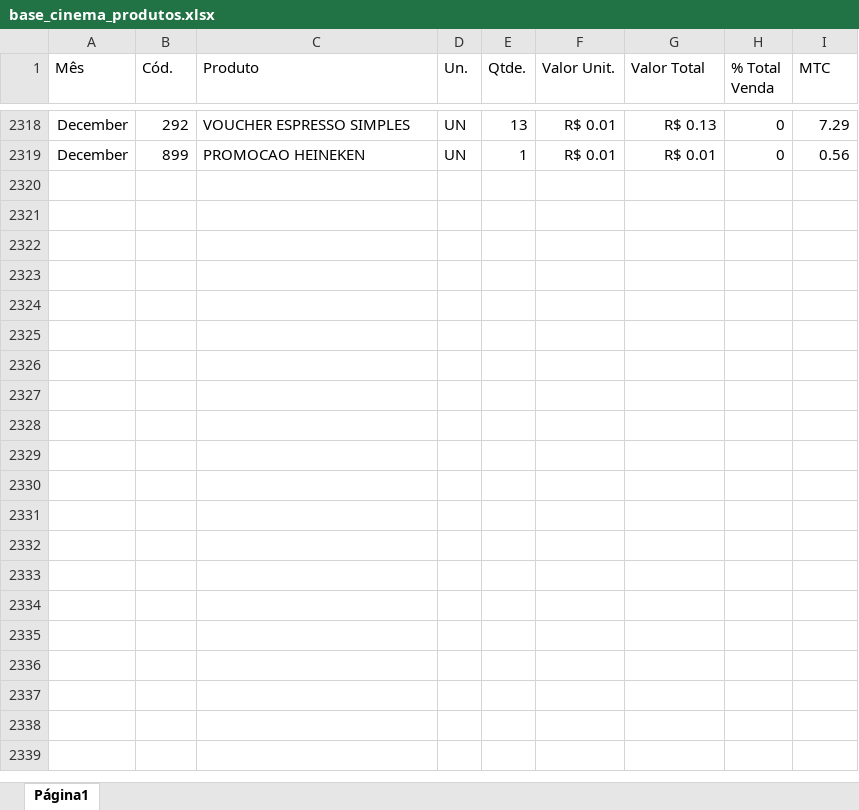
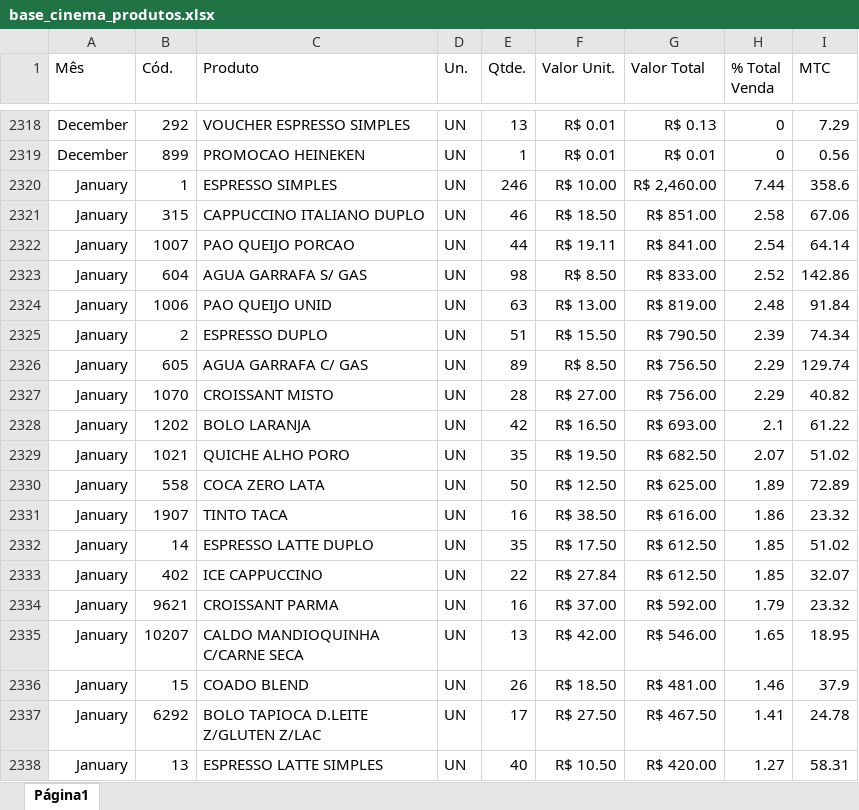
Before and after one commit to alexpereira82log-ui/scada_cafe, an Excel workbook: base_cinema_produtos.xlsx, sheet Página1, drawn as a sheet; only a part is shown, gaps mark what is left out; values as stored, in another font and other column widths than the file's, no borders; charts and pictures not drawn; the diff covers the shown part only; the diff names each change by its address in the sheet, - before the commit and + after, or states it on an @@ line.

```diff
--- a/base_cinema_produtos.xlsx (sheet Página1)
+++ b/base_cinema_produtos.xlsx (sheet Página1)
+row 2320: January | 1 | ESPRESSO SIMPLES | UN | 246 | R$ 10.00 | R$ 2,460.00 | 7.44 | 358.6
+row 2321: January | 315 | CAPPUCCINO ITALIANO DUPLO | UN | 46 | R$ 18.50 | R$ 851.00 | 2.58 | 67.06
+row 2322: January | 1007 | PAO QUEIJO PORCAO | UN | 44 | R$ 19.11 | R$ 841.00 | 2.54 | 64.14
+row 2323: January | 604 | AGUA GARRAFA S/ GAS | UN | 98 | R$ 8.50 | R$ 833.00 | 2.52 | 142.86
+row 2324: January | 1006 | PAO QUEIJO UNID | UN | 63 | R$ 13.00 | R$ 819.00 | 2.48 | 91.84
+row 2325: January | 2 | ESPRESSO DUPLO | UN | 51 | R$ 15.50 | R$ 790.50 | 2.39 | 74.34
+row 2326: January | 605 | AGUA GARRAFA C/ GAS | UN | 89 | R$ 8.50 | R$ 756.50 | 2.29 | 129.74
+row 2327: January | 1070 | CROISSANT MISTO | UN | 28 | R$ 27.00 | R$ 756.00 | 2.29 | 40.82
+row 2328: January | 1202 | BOLO LARANJA | UN | 42 | R$ 16.50 | R$ 693.00 | 2.1 | 61.22
+row 2329: January | 1021 | QUICHE ALHO PORO | UN | 35 | R$ 19.50 | R$ 682.50 | 2.07 | 51.02
+row 2330: January | 558 | COCA ZERO LATA | UN | 50 | R$ 12.50 | R$ 625.00 | 1.89 | 72.89
+row 2331: January | 1907 | TINTO TACA | UN | 16 | R$ 38.50 | R$ 616.00 | 1.86 | 23.32
+row 2332: January | 14 | ESPRESSO LATTE DUPLO | UN | 35 | R$ 17.50 | R$ 612.50 | 1.85 | 51.02
+row 2333: January | 402 | ICE CAPPUCCINO | UN | 22 | R$ 27.84 | R$ 612.50 | 1.85 | 32.07
+row 2334: January | 9621 | CROISSANT PARMA | UN | 16 | R$ 37.00 | R$ 592.00 | 1.79 | 23.32
+row 2335: January | 10207 | CALDO MANDIOQUINHA C/CARNE SECA | UN | 13 | R$ 42.00 | R$ 546.00 | 1.65 | 18.95
+row 2336: January | 15 | COADO BLEND | UN | 26 | R$ 18.50 | R$ 481.00 | 1.46 | 37.9
+row 2337: January | 6292 | BOLO TAPIOCA D.LEITE Z/GLUTEN Z/LAC | UN | 17 | R$ 27.50 | R$ 467.50 | 1.41 | 24.78
+row 2338: January | 13 | ESPRESSO LATTE SIMPLES | UN | 40 | R$ 10.50 | R$ 420.00 | 1.27 | 58.31
```
Also changed, not shown: 129 added rows elsewhere in this sheet, base_cinema.xlsx, base_cinema_comissao.xlsx, 1 other file.
